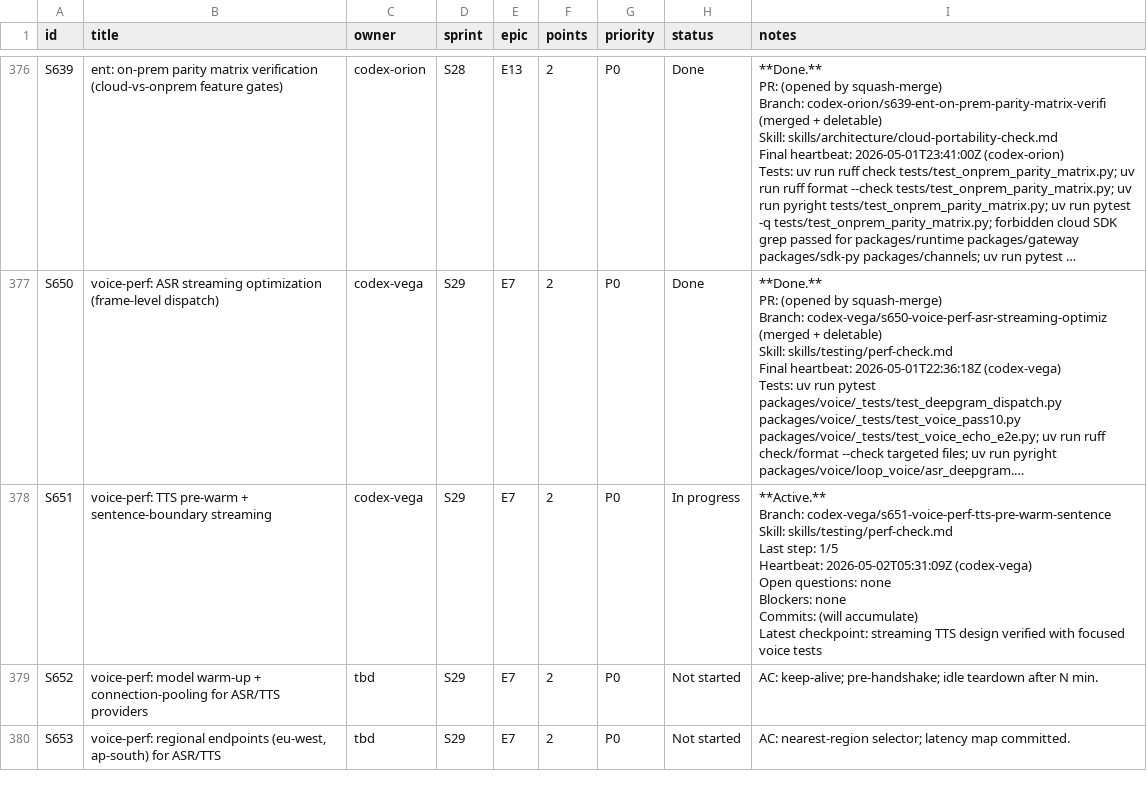
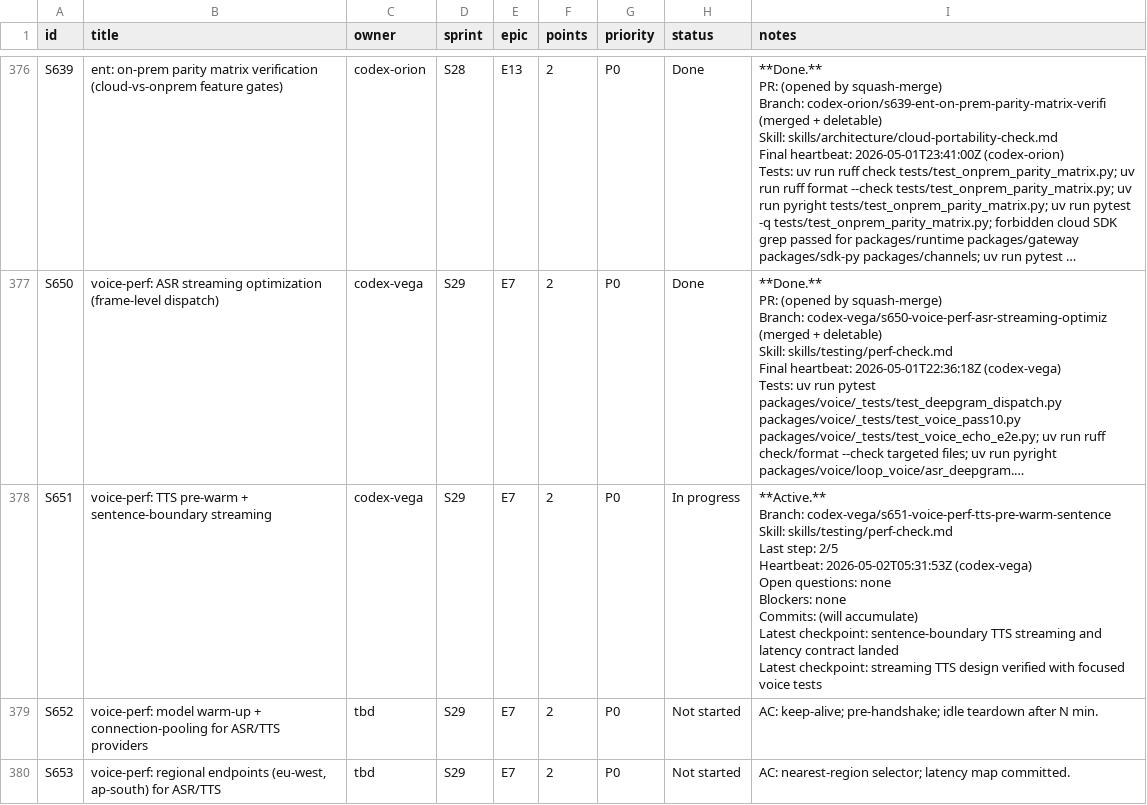
Before and after one commit to kwameasare/loop, a CSV file: loop_implementation/tracker/csv/stories.csv, drawn as a sheet; only a part is shown, gaps mark what is left out; long unchanged cells end in …; ↵ is a line break in a cell; the diff names each change by its address in the sheet, - before the commit and + after, or states it on an @@ line.

```diff
--- a/loop_implementation/tracker/csv/stories.csv
+++ b/loop_implementation/tracker/csv/stories.csv
-I378 (notes): …Last step: 1/5 ↵ Heartbeat: 2026-05-02T05:31:09Z (codex-vega) ↵ Open questions: none ↵ Blockers: none ↵ Commits: (will accumulate) ↵ Latest checkpoint:…
+I378 (notes): …Last step: 2/5 ↵ Heartbeat: 2026-05-02T05:31:53Z (codex-vega) ↵ Open questions: none ↵ Blockers: none ↵ Commits: (will accumulate) ↵ Latest checkpoint: sentence-boundary TTS streaming and latency contract landed ↵ Latest checkpoint:…
```
Also changed, not shown: 3 other files.
